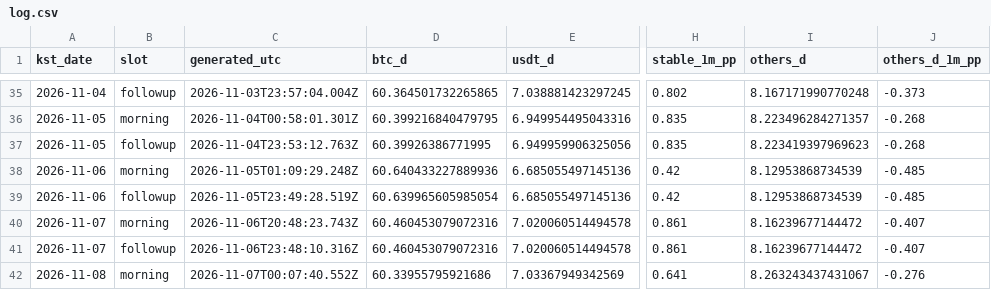
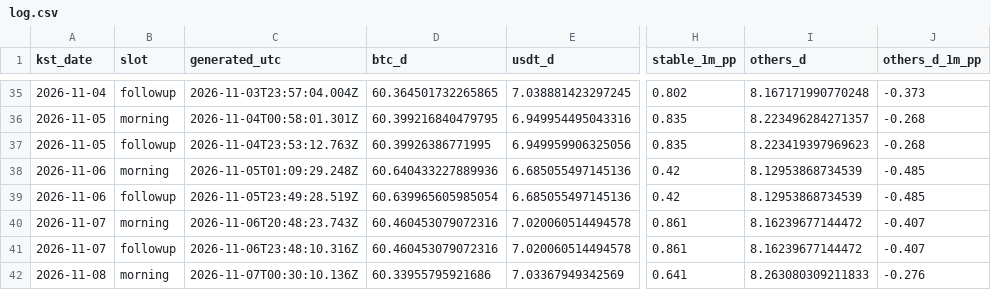
Before and after one commit to tlzkrh1029/daily-crypto-briefing, a CSV file: data/log.csv, drawn as a sheet; only a part is shown, gaps mark what is left out; the diff names each change by its address in the sheet, - before the commit and + after, or states it on an @@ line.

```diff
--- a/data/log.csv
+++ b/data/log.csv
-C42 (generated_utc): 2026-11-07T00:07:40.552Z
+C42 (generated_utc): 2026-11-07T00:30:10.136Z
-I42 (others_d): 8.263243437431067
+I42 (others_d): 8.263080309211833
```
Also changed, not shown: 4 other files.
